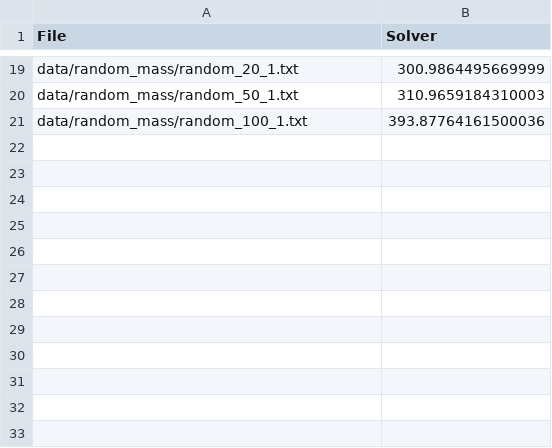
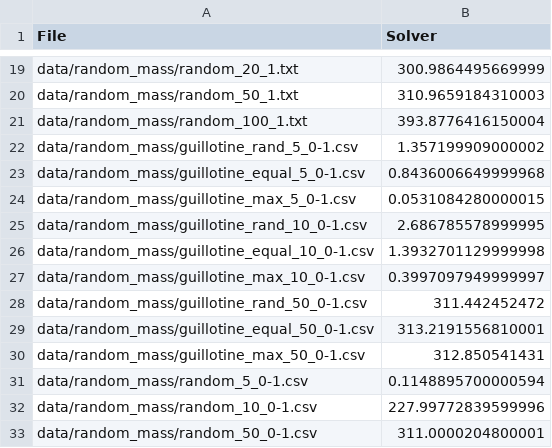
Before and after one commit to yad439/pallet-packing, a CSV file: data/times_mass.csv, drawn as a sheet; only a part is shown, gaps mark what is left out.

```diff
--- a/data/times_mass.csv
+++ b/data/times_mass.csv
@@ -20,2 +20,14 @@ data/random_mass/random_20_1.txt,300.9864495669999
 data/random_mass/random_50_1.txt,310.9659184310003
-data/random_mass/random_100_1.txt,393.87764161500036
+data/random_mass/random_100_1.txt,393.8776416150004
+data/random_mass/guillotine_rand_5_0-1.csv,1.357199909000002
+data/random_mass/guillotine_equal_5_0-1.csv,0.8436006649999968
+data/random_mass/guillotine_max_5_0-1.csv,0.0531084280000015
+data/random_mass/guillotine_rand_10_0-1.csv,2.686785578999995
+data/random_mass/guillotine_equal_10_0-1.csv,1.3932701129999998
+data/random_mass/guillotine_max_10_0-1.csv,0.3997097949999997
+data/random_mass/guillotine_rand_50_0-1.csv,311.442452472
+data/random_mass/guillotine_equal_50_0-1.csv,313.2191556810001
+data/random_mass/guillotine_max_50_0-1.csv,312.850541431
+data/random_mass/random_5_0-1.csv,0.1148895700000594
+data/random_mass/random_10_0-1.csv,227.99772839599996
+data/random_mass/random_50_0-1.csv,311.0000204800001
```
Also changed, not shown: data/mass_formatted.csv, data/results_mass.csv, 14 other files.
